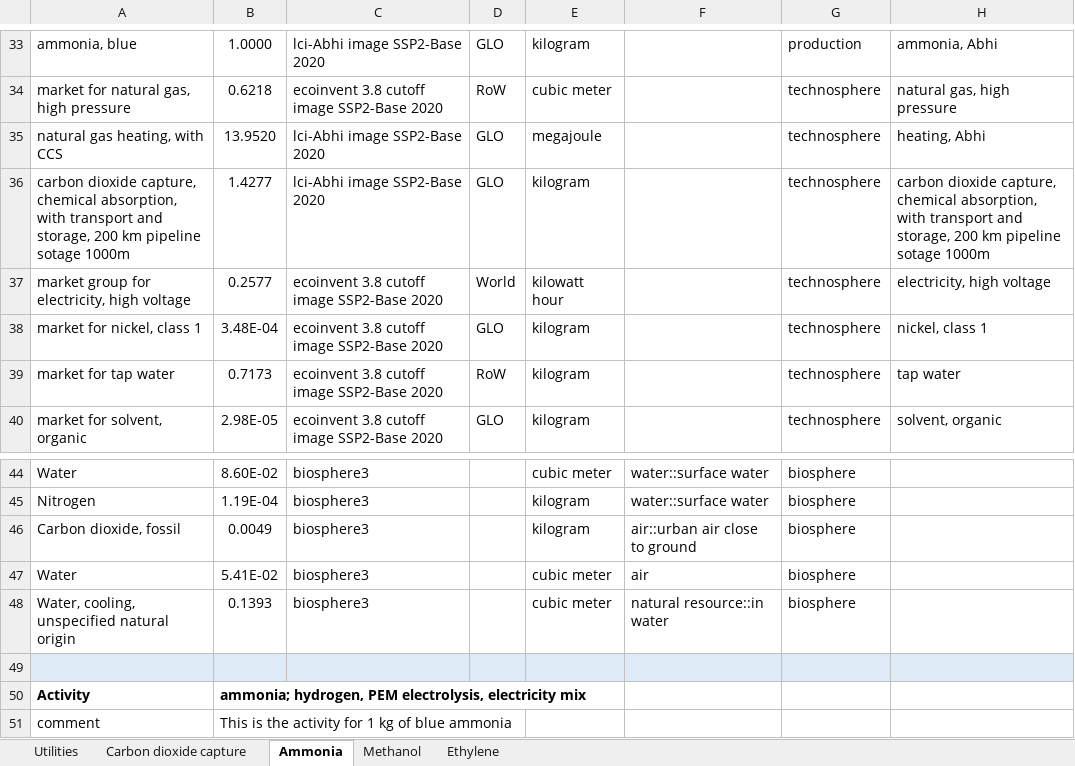
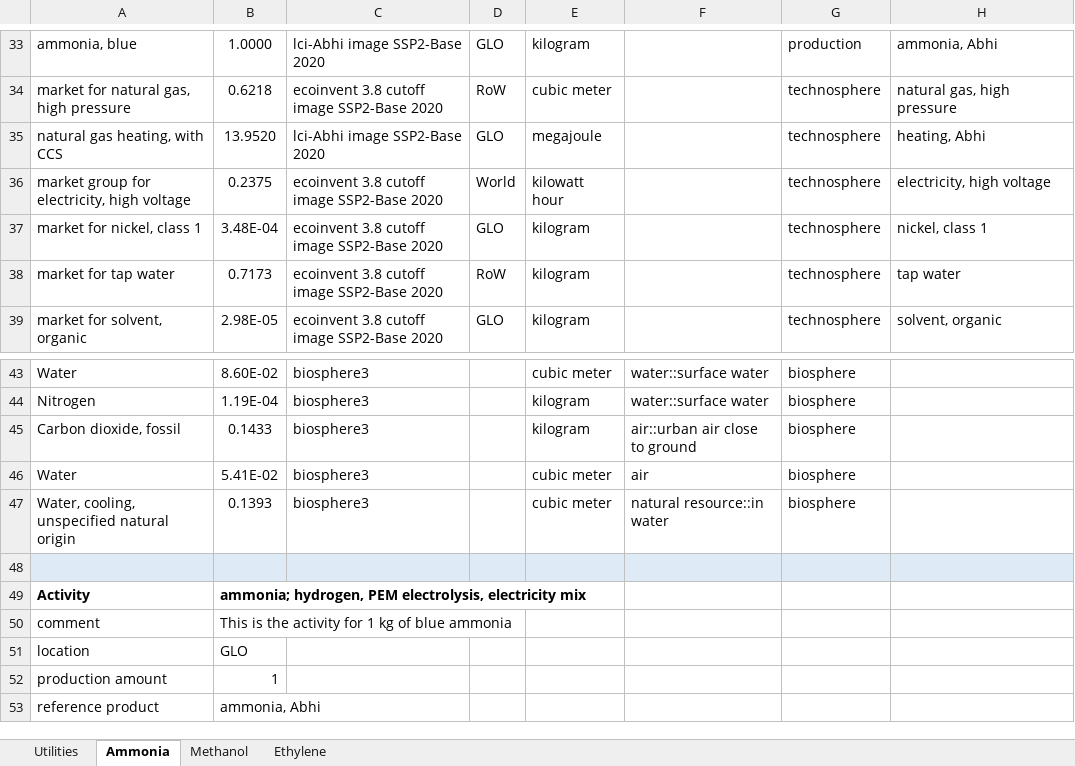
Before and after one commit to abhix2704/Prospective-LCA, an Excel workbook: Raw data/lci-Abhi image SSP2-Base 2020 latest.xlsx, sheet Ammonia, drawn as a sheet; only a part is shown, gaps mark what is left out; the shorter side is filled out with more unchanged rows; values as stored, in another font and other column widths than the file's, no borders; removed rows and columns are numbered as before the commit, all else as after; the diff names each change by its address in the sheet, - before the commit and + after, or states it on an @@ line.

```diff
--- a/Raw data/lci-Abhi image SSP2-Base 2020 latest.xlsx (sheet Ammonia)
+++ b/Raw data/lci-Abhi image SSP2-Base 2020 latest.xlsx (sheet Ammonia)
-sheet tab: Carbon dioxide capture
-row 36: carbon dioxide capture, chemical absorption, with transport and storage, 200 km pipeline sotage 1000m | 1.4277 | lci-Abhi image SSP2-Base 2020 | GLO | kilogram |  | technosphere | carbon dioxide capture, chemical absorption, with transport and storage, 200 km pipeline sotage 1000m
-B36: 0.2577
+B36: 0.2375
-B45: 0.0049
+B45: 0.1433
```
Also changed, not shown: sheet Utilities, 2 other files.
